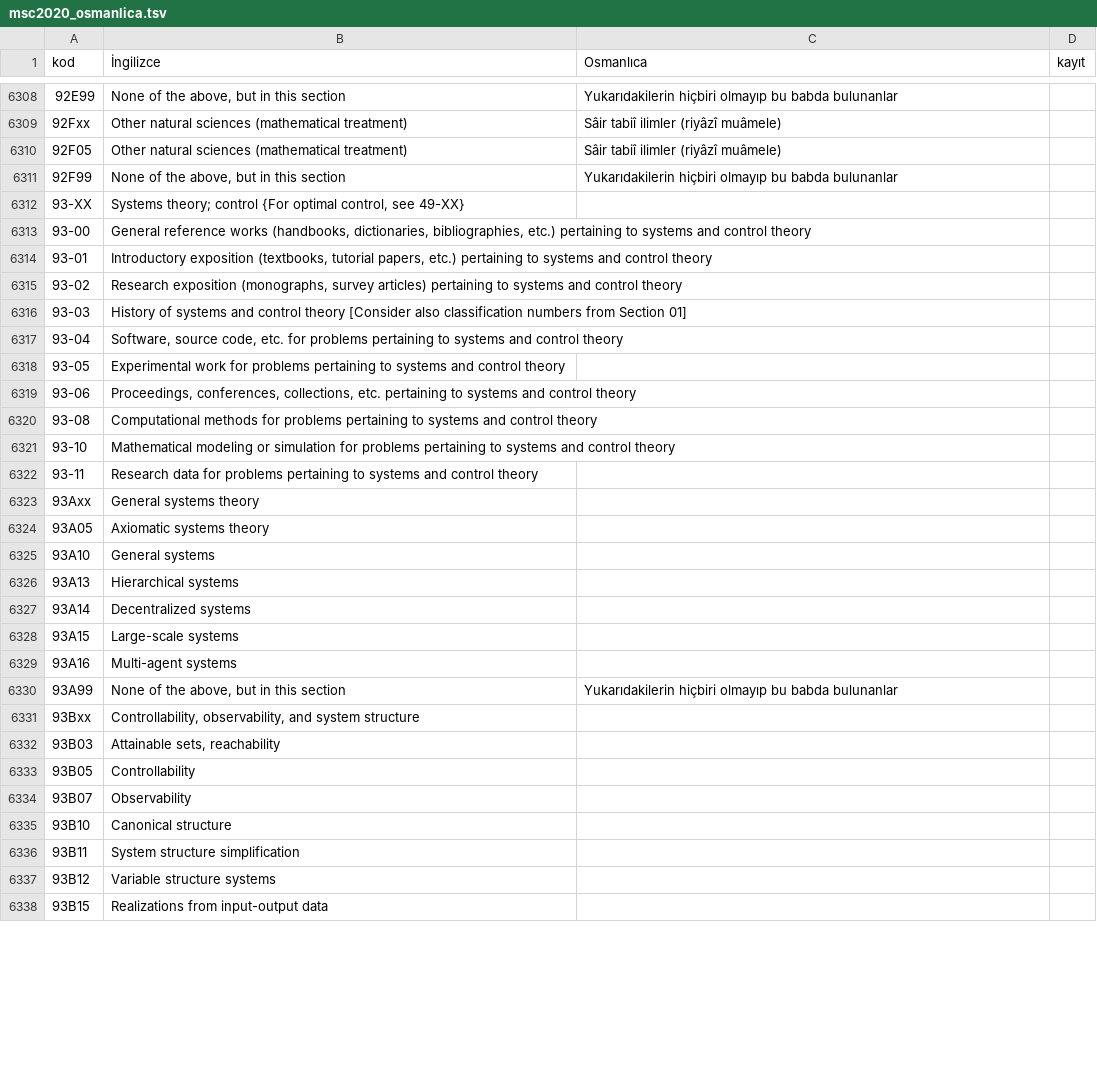
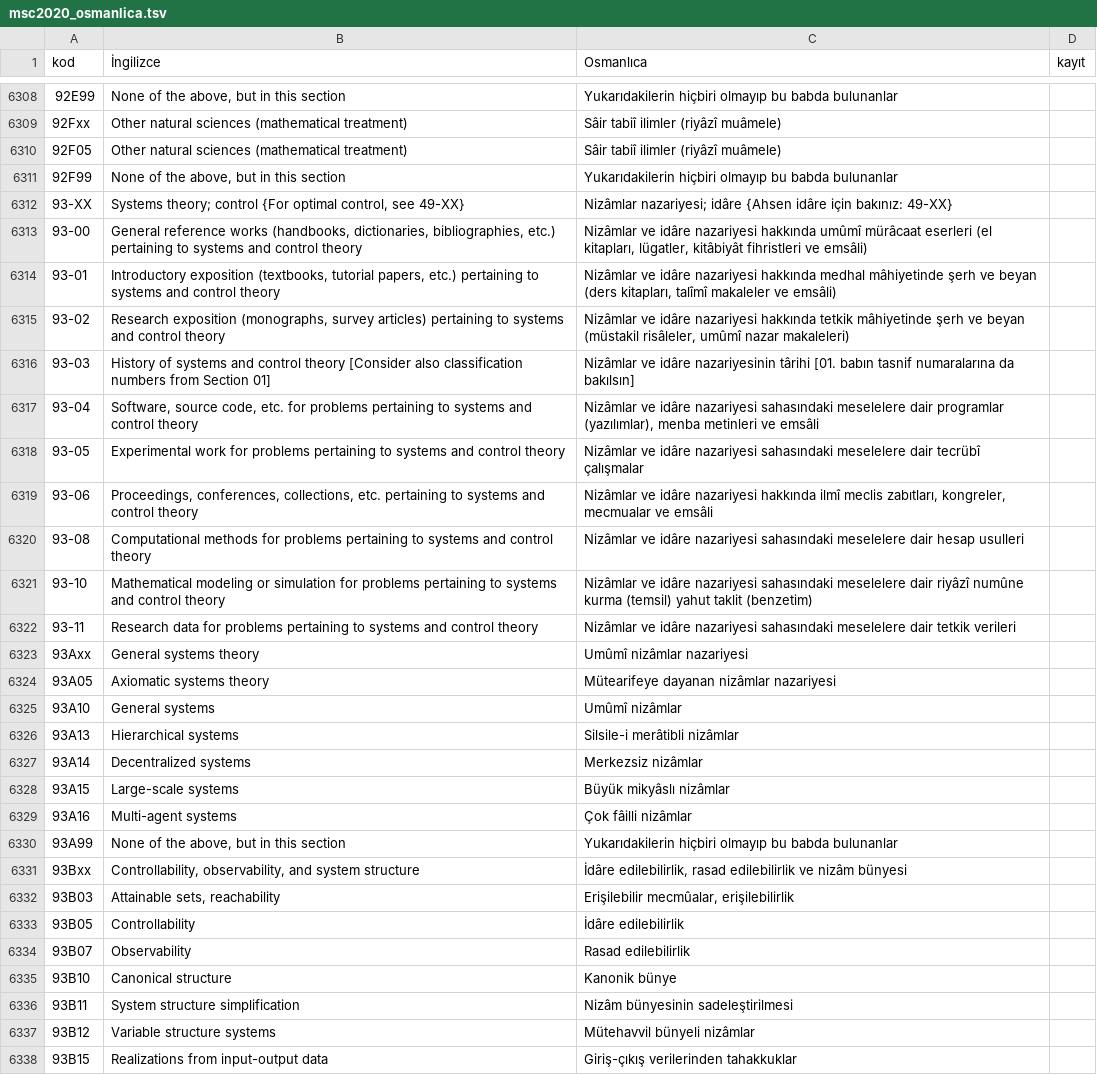
Before and after one commit to yabadabadu1234/Mucit-ai, a TSV file: lugat/msc2020/msc2020_osmanlica.tsv, drawn as a sheet; only a part is shown, gaps mark what is left out; the diff covers the shown part only.

```diff
--- a/lugat/msc2020/msc2020_osmanlica.tsv
+++ b/lugat/msc2020/msc2020_osmanlica.tsv
@@ -6311,28 +6311,28 @@ kod	İngilizce	Osmanlıca	kayıt
 92F99	None of the above, but in this section	Yukarıdakilerin hiçbiri olmayıp bu babda bulunanlar	
-93-XX	Systems theory; control {For optimal control, see 49-XX}		
-93-00	General reference works (handbooks, dictionaries, bibliographies, etc.) pertaining to systems and control theory		
-93-01	Introductory exposition (textbooks, tutorial papers, etc.) pertaining to systems and control theory		
-93-02	Research exposition (monographs, survey articles) pertaining to systems and control theory		
-93-03	History of systems and control theory [Consider also classification numbers from Section 01]		
-93-04	Software, source code, etc. for problems pertaining to systems and control theory		
-93-05	Experimental work for problems pertaining to systems and control theory		
-93-06	Proceedings, conferences, collections, etc. pertaining to systems and control theory		
-93-08	Computational methods for problems pertaining to systems and control theory		
-93-10	Mathematical modeling or simulation for problems pertaining to systems and control theory		
-93-11	Research data for problems pertaining to systems and control theory		
-93Axx	General systems theory		
-93A05	Axiomatic systems theory		
-93A10	General systems		
-93A13	Hierarchical systems		
-93A14	Decentralized systems		
-93A15	Large-scale systems		
-93A16	Multi-agent systems		
+93-XX	Systems theory; control {For optimal control, see 49-XX}	Nizâmlar nazariyesi; idâre {Ahsen idâre için bakınız: 49-XX}	
+93-00	General reference works (handbooks, dictionaries, bibliographies, etc.) pertaining to systems and control theory	Nizâmlar ve idâre nazariyesi hakkında umûmî mürâcaat eserleri (el kitapları, lügatler, kitâbiyât fihristleri ve emsâli)	
+93-01	Introductory exposition (textbooks, tutorial papers, etc.) pertaining to systems and control theory	Nizâmlar ve idâre nazariyesi hakkında medhal mâhiyetinde şerh ve beyan (ders kitapları, talîmî makaleler ve emsâli)	
+93-02	Research exposition (monographs, survey articles) pertaining to systems and control theory	Nizâmlar ve idâre nazariyesi hakkında tetkik mâhiyetinde şerh ve beyan (müstakil risâleler, umûmî nazar makaleleri)	
+93-03	History of systems and control theory [Consider also classification numbers from Section 01]	Nizâmlar ve idâre nazariyesinin târihi [01. babın tasnif numaralarına da bakılsın]	
+93-04	Software, source code, etc. for problems pertaining to systems and control theory	Nizâmlar ve idâre nazariyesi sahasındaki meselelere dair programlar (yazılımlar), menba metinleri ve emsâli	
+93-05	Experimental work for problems pertaining to systems and control theory	Nizâmlar ve idâre nazariyesi sahasındaki meselelere dair tecrübî çalışmalar	
+93-06	Proceedings, conferences, collections, etc. pertaining to systems and control theory	Nizâmlar ve idâre nazariyesi hakkında ilmî meclis zabıtları, kongreler, mecmualar ve emsâli	
+93-08	Computational methods for problems pertaining to systems and control theory	Nizâmlar ve idâre nazariyesi sahasındaki meselelere dair hesap usulleri	
+93-10	Mathematical modeling or simulation for problems pertaining to systems and control theory	Nizâmlar ve idâre nazariyesi sahasındaki meselelere dair riyâzî numûne kurma (temsil) yahut taklit (benzetim)	
+93-11	Research data for problems pertaining to systems and control theory	Nizâmlar ve idâre nazariyesi sahasındaki meselelere dair tetkik verileri	
+93Axx	General systems theory	Umûmî nizâmlar nazariyesi	
+93A05	Axiomatic systems theory	Mütearifeye dayanan nizâmlar nazariyesi	
+93A10	General systems	Umûmî nizâmlar	
+93A13	Hierarchical systems	Silsile-i merâtibli nizâmlar	
+93A14	Decentralized systems	Merkezsiz nizâmlar	
+93A15	Large-scale systems	Büyük mikyâslı nizâmlar	
+93A16	Multi-agent systems	Çok fâilli nizâmlar	
 93A99	None of the above, but in this section	Yukarıdakilerin hiçbiri olmayıp bu babda bulunanlar	
-93Bxx	Controllability, observability, and system structure		
-93B03	Attainable sets, reachability		
-93B05	Controllability		
-93B07	Observability		
-93B10	Canonical structure		
-93B11	System structure simplification		
-93B12	Variable structure systems		
-93B15	Realizations from input-output data		
+93Bxx	Controllability, observability, and system structure	İdâre edilebilirlik, rasad edilebilirlik ve nizâm bünyesi	
+93B03	Attainable sets, reachability	Erişilebilir mecmûalar, erişilebilirlik	
+93B05	Controllability	İdâre edilebilirlik	
+93B07	Observability	Rasad edilebilirlik	
+93B10	Canonical structure	Kanonik bünye	
+93B11	System structure simplification	Nizâm bünyesinin sadeleştirilmesi	
+93B12	Variable structure systems	Mütehavvil bünyeli nizâmlar	
+93B15	Realizations from input-output data	Giriş-çıkış verilerinden tahakkuklar	
```
Also changed, not shown: 72 edited cells elsewhere in this file, 3 other files.
